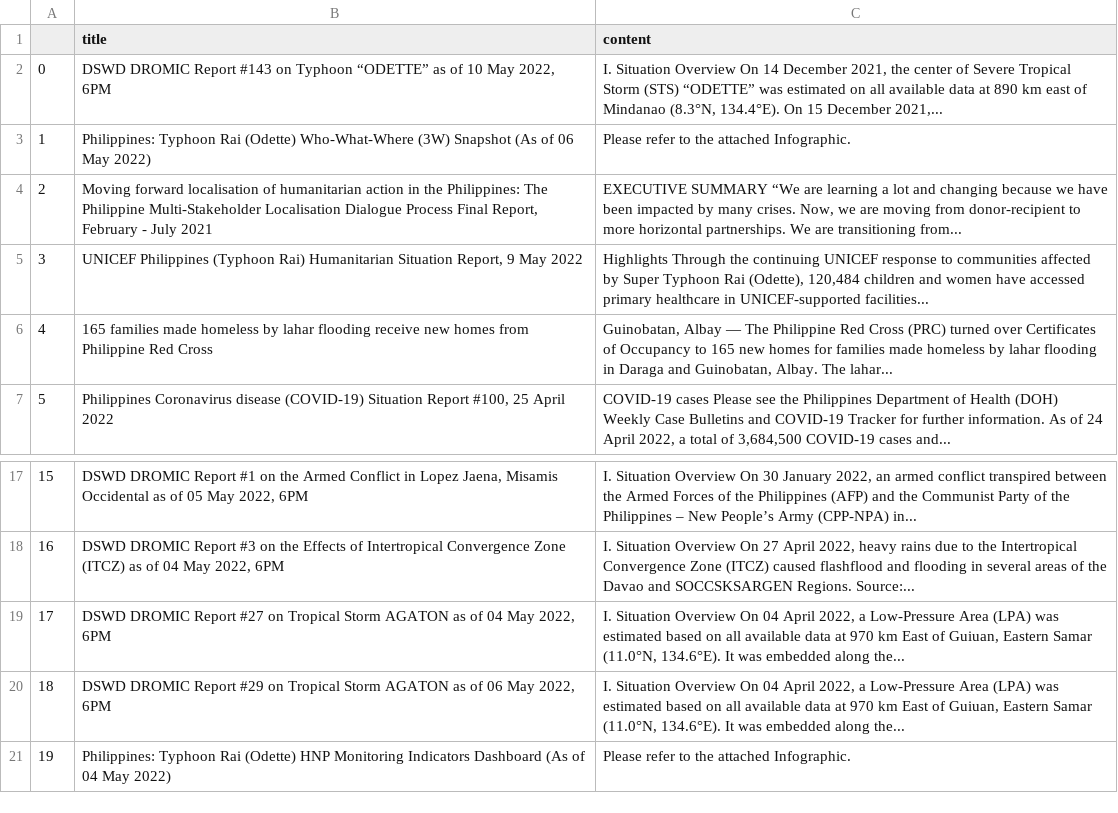
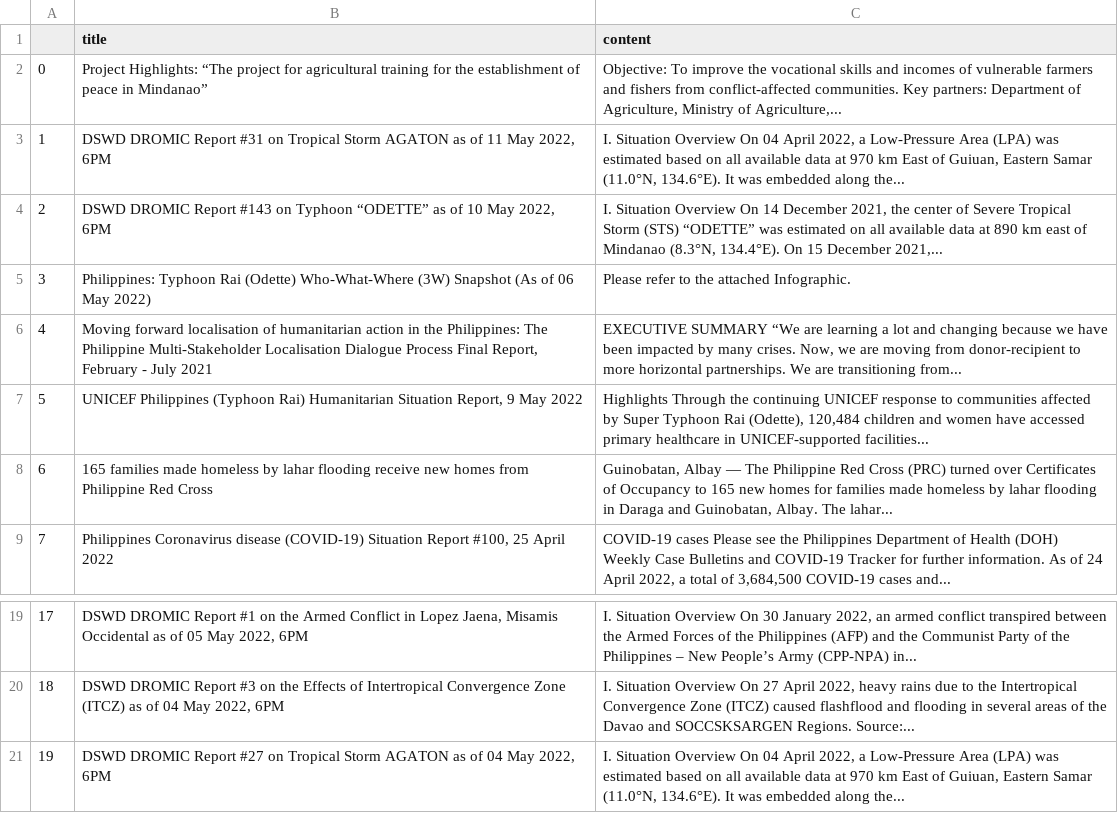
Before and after one commit to jgulane/Autoscraper-2, a CSV file: emergency_reports.csv, drawn as a sheet; only a part is shown, gaps mark what is left out; removed rows and columns are numbered as before the commit, all else as after; the diff names each change by its address in the sheet, - before the commit and + after, or states it on an @@ line.

```diff
--- a/emergency_reports.csv
+++ b/emergency_reports.csv
+row 2: 0 | Project Highlights: “The project for agricultural training for the establishment of peace in Mindanao” | Objective: To improve the vocational skills and incomes of vulnerable farmers and fishers from conflict-affected communities. Key partners: Department of Agriculture, Ministry of Agriculture,...
+row 3: 1 | DSWD DROMIC Report #31 on Tropical Storm AGATON as of 11 May 2022, 6PM | I. Situation Overview On 04 April 2022, a Low-Pressure Area (LPA) was estimated based on all available data at 970 km East of Guiuan, Eastern Samar (11.0°N, 134.6°E). It was embedded along the...
@@ column A renumbered between rows 4 and 21 @@
-row 20: 18 | DSWD DROMIC Report #29 on Tropical Storm AGATON as of 06 May 2022, 6PM | I. Situation Overview On 04 April 2022, a Low-Pressure Area (LPA) was estimated based on all available data at 970 km East of Guiuan, Eastern Samar (11.0°N, 134.6°E). It was embedded along the...
-row 21: 19 | Philippines: Typhoon Rai (Odette) HNP Monitoring Indicators Dashboard (As of 04 May 2022) | Please refer to the attached Infographic.
```
